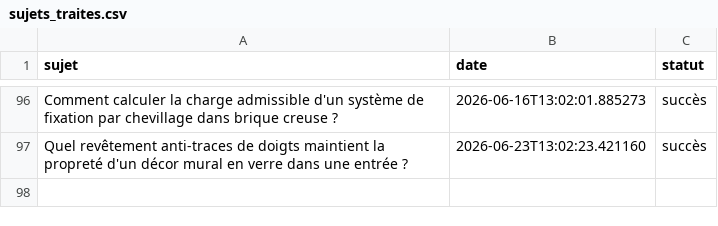
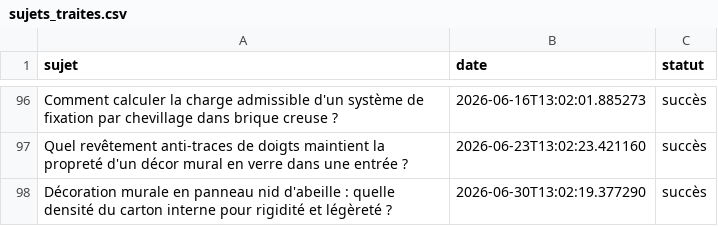
Before and after one commit to Metalosmose21/Agence-2, a CSV file: sujets_traites.csv, drawn as a sheet; only a part is shown, gaps mark what is left out; the diff names each change by its address in the sheet, - before the commit and + after, or states it on an @@ line.

```diff
--- a/sujets_traites.csv
+++ b/sujets_traites.csv
+row 98: Décoration murale en panneau nid d'abeille : quelle densité du carton interne pour rigidité et légèreté ? | 2026-06-30T13:02:19.377290 | succès
```
Also changed, not shown: sujets.csv.
